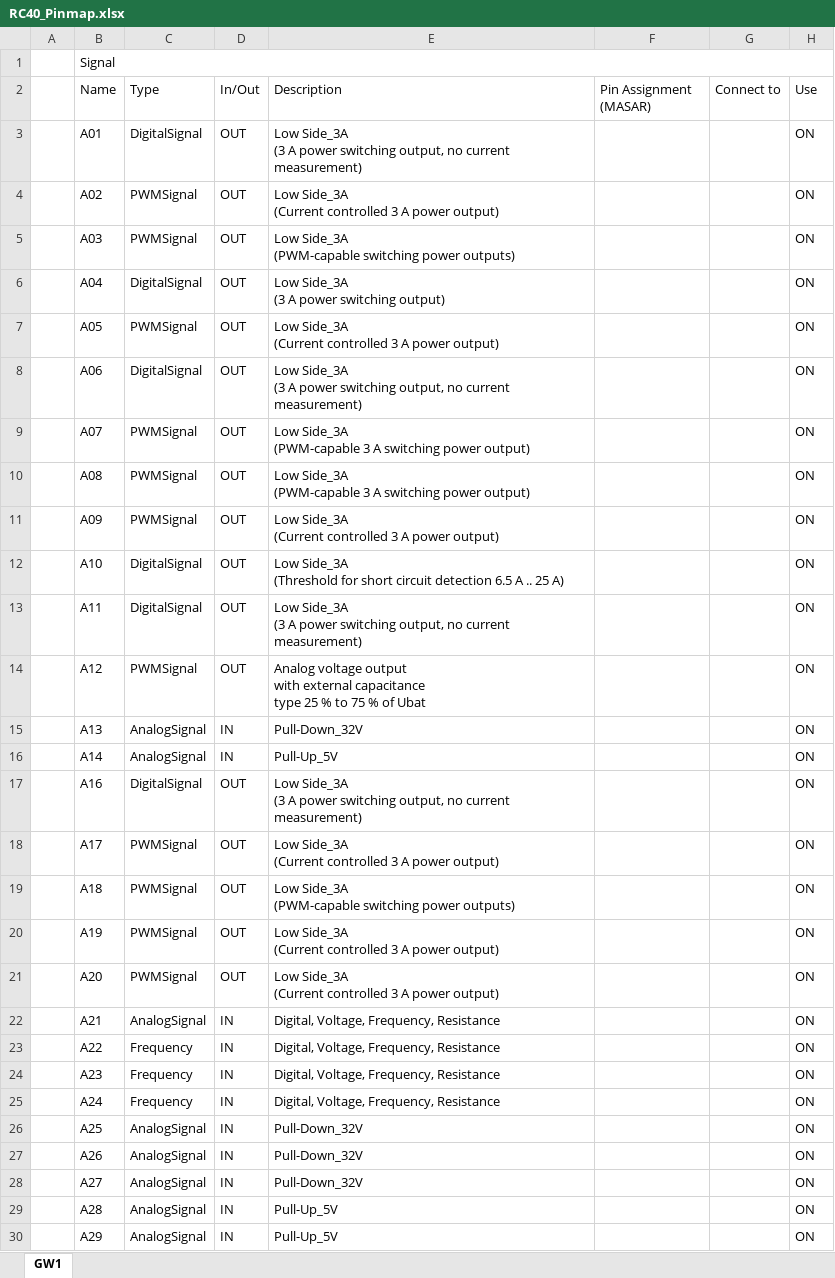
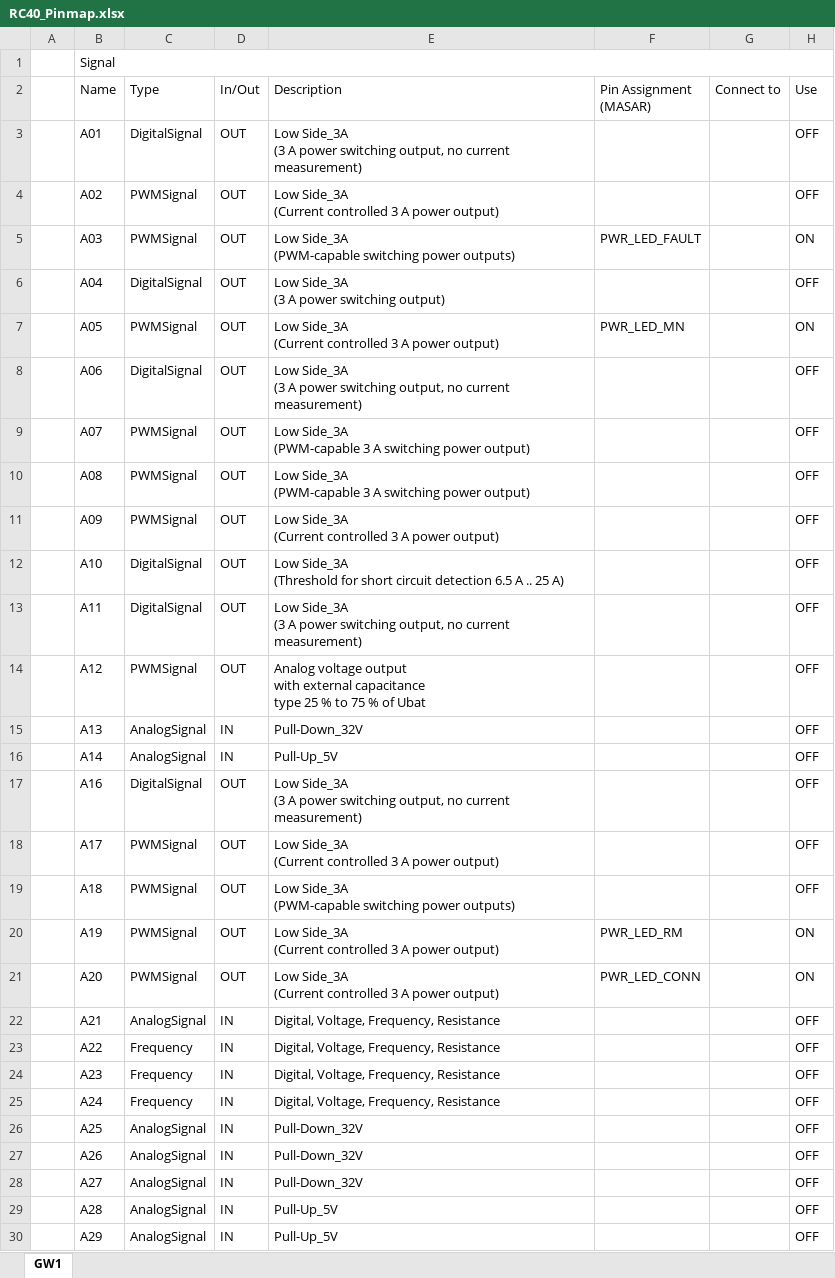
Before and after one commit to noseunghyeon-lgtm/RC40, an Excel workbook: RC40_Pinmap.xlsx, sheet GW1, drawn as a sheet; only a part is shown; values as stored, in another font and other column widths than the file's, no cell formats; the diff covers the shown part only; the diff names each change by its address in the sheet, - before the commit and + after, or states it on an @@ line.

Commit message:
change the file

```diff
--- a/RC40_Pinmap.xlsx (sheet GW1)
+++ b/RC40_Pinmap.xlsx (sheet GW1)
-H3:H4: ON
+H3:H4: OFF
-F5: (empty)
+F5: PWR_LED_FAULT
-H6: ON
+H6: OFF
-F7: (empty)
+F7: PWR_LED_MN
-H8:H19: ON
+H8:H19: OFF
-F20: (empty)
+F20: PWR_LED_RM
-F21: (empty)
+F21: PWR_LED_CONN
-H22:H30: ON
+H22:H30: OFF
```
Also changed, not shown: 1 added row and 108 edited cells elsewhere in this sheet, cell formats.
